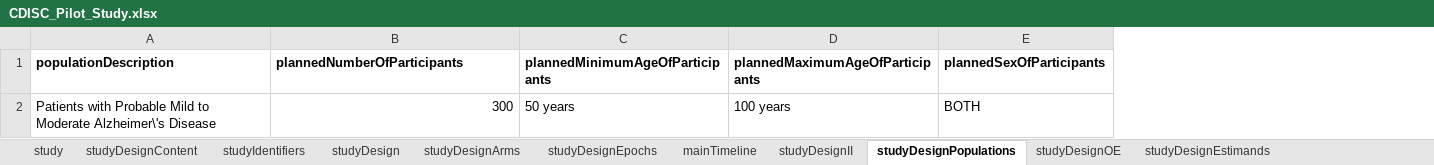
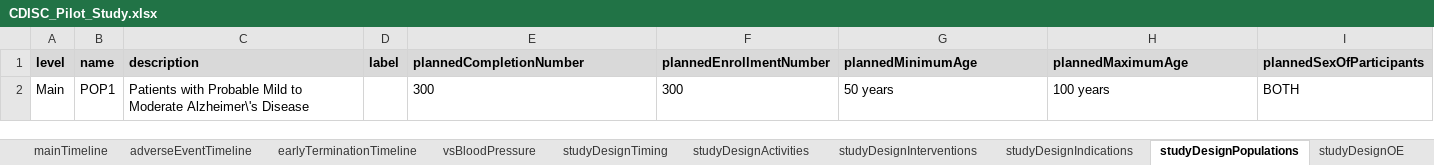
Before and after one commit to cdisc-org/DDF-RA, an Excel workbook: Documents/Examples/CDISC_Pilot/CDISC_Pilot_Study.xlsx, sheet studyDesignPopulations, drawn as a sheet; values as stored, in another font and other column widths than the file's, no borders; removed rows and columns are numbered as before the commit, all else as after; the diff names each change by its address in the sheet, - before the commit and + after, or states it on an @@ line.

```diff
--- a/Documents/Examples/CDISC_Pilot/CDISC_Pilot_Study.xlsx (sheet studyDesignPopulations)
+++ b/Documents/Examples/CDISC_Pilot/CDISC_Pilot_Study.xlsx (sheet studyDesignPopulations)
-sheet tab: studyDesignII
+sheet tab: studyDesignIndications
+sheet tab: adverseEventTimeline
+sheet tab: earlyTerminationTimeline
+sheet tab: vsBloodPressure
+sheet tab: studyDesignTiming
+sheet tab: studyDesignActivities
+sheet tab: studyDesignInterventions
+column A, row 2: Main
+column B, row 2: POP1
+column D, empty
+column F, row 2: 300
-row 1: populationDescription | plannedNumberOfParticipants | plannedMinimumAgeOfParticipants | plannedMaximumAgeOfParticipants | plannedSexOfParticipants
+row 1: level | name | description | label | plannedCompletionNumber | plannedEnrollmentNumber | plannedMinimumAge | plannedMaximumAge | plannedSexOfParticipants
-E2 alignment: right
+E2 alignment: left
```
Also changed, not shown: sheet mainTimeline, sheet studyDesignEncounters, sheet studyDesignOE, sheet study, sheet studyDesignArms, sheet studyDesignEpochs, 6 more sheets, other sheet tabs, 1 other file.
